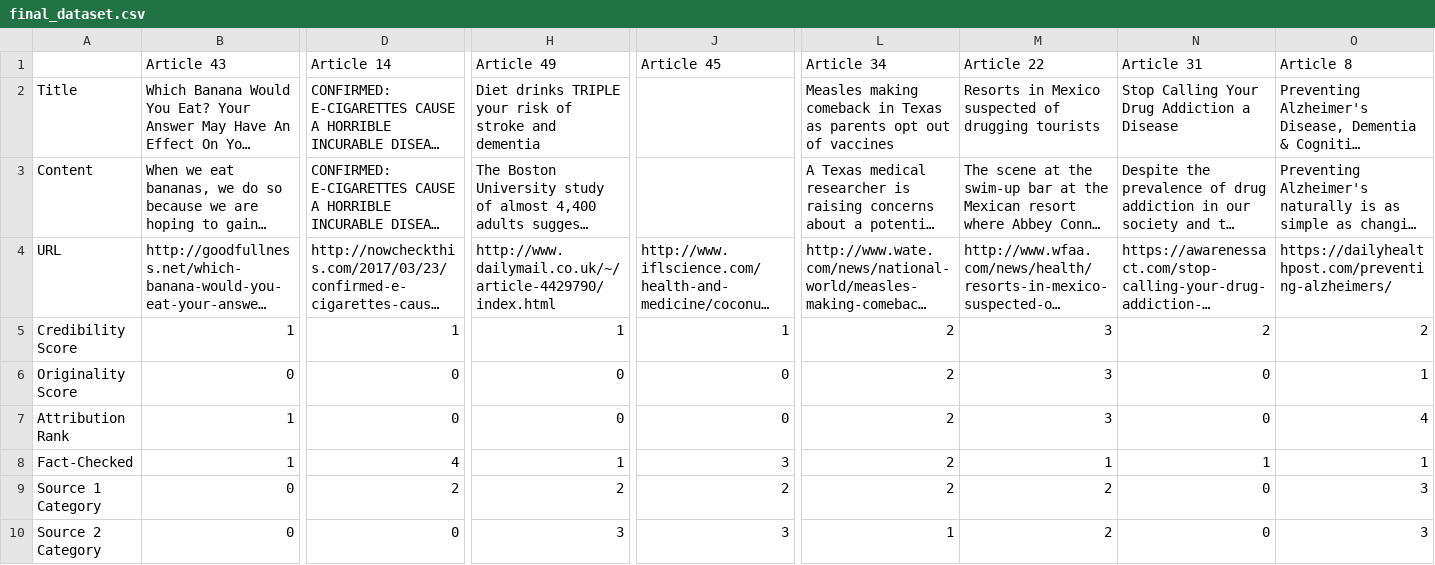
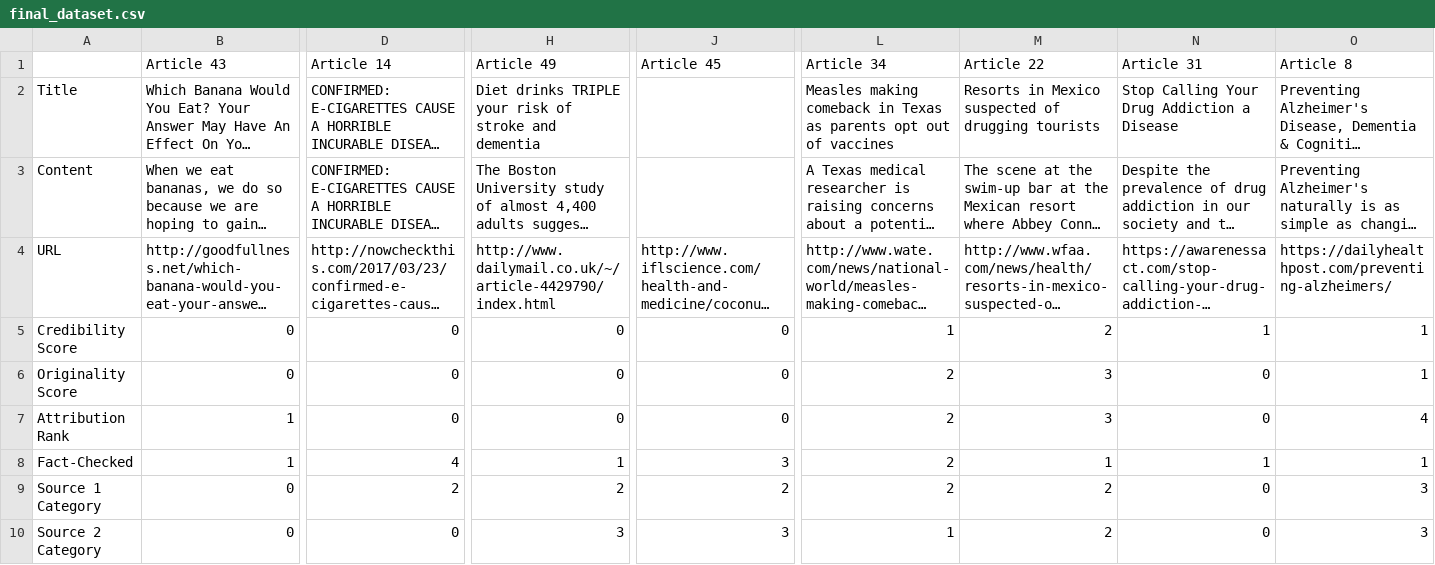
Before and after one commit to Kanaderu/nlp_credibility, a CSV file: final_dataset.csv, drawn as a sheet; only a part is shown, gaps mark what is left out; long unchanged cells end in …; the diff covers the shown part only; the diff names each change by its address in the sheet, - before the commit and + after, or states it on an @@ line.

```diff
--- a/final_dataset.csv
+++ b/final_dataset.csv
-B5 (Article 43): 1
+B5 (Article 43): 0
-D5 (Article 14): 1
+D5 (Article 14): 0
-H5 (Article 49): 1
+H5 (Article 49): 0
-J5 (Article 45): 1
+J5 (Article 45): 0
-L5 (Article 34): 2
+L5 (Article 34): 1
-M5 (Article 22): 3
+M5 (Article 22): 2
-N5 (Article 31): 2
+N5 (Article 31): 1
-O5 (Article 8): 2
+O5 (Article 8): 1
```
Also changed, not shown: 32 edited cells elsewhere in this file, dataset_credco_webconf_study_1_study_1_project_1_2018_02_21t22_43_18_00_00_anon_nolink.csv, dataset_credco_webconf_study_2_study_2_project_1_2018_02_21t22_44_07_00_00_anon_nolink.csv, 5 other files.
